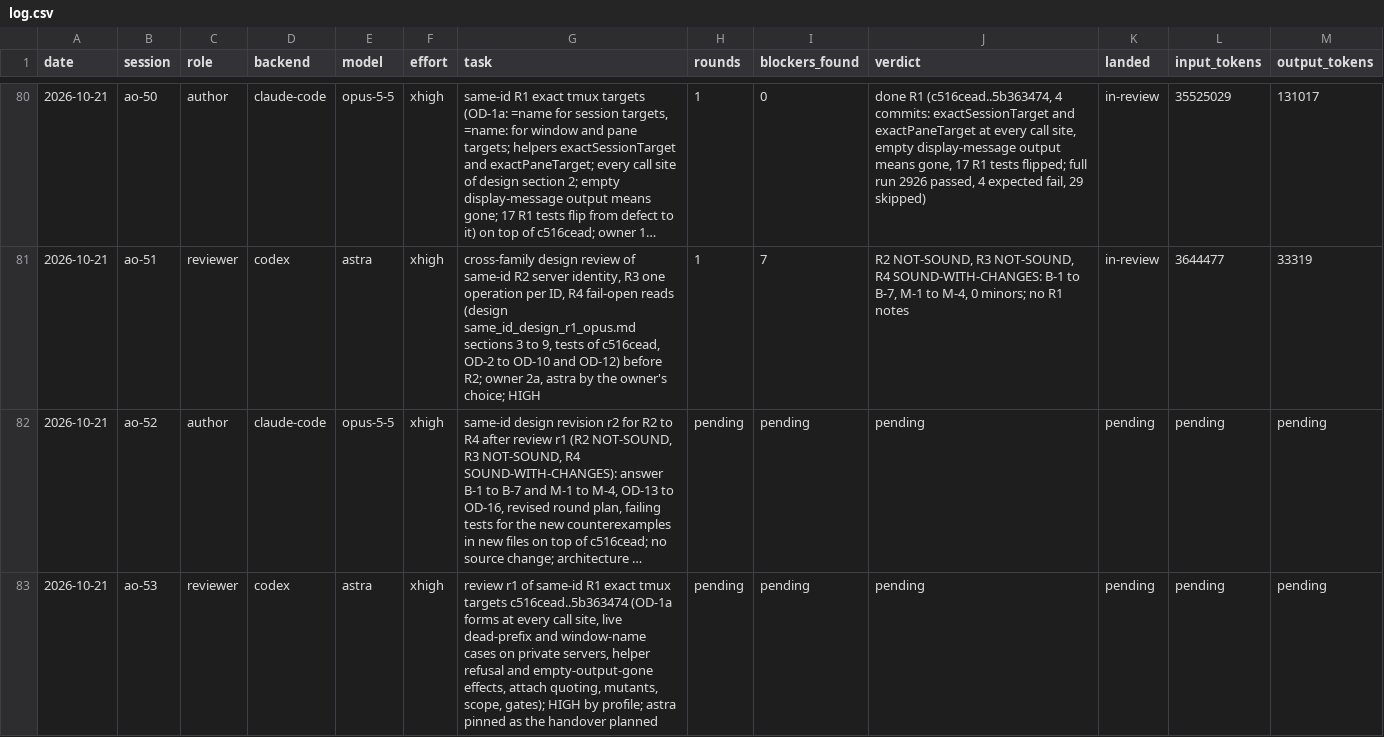
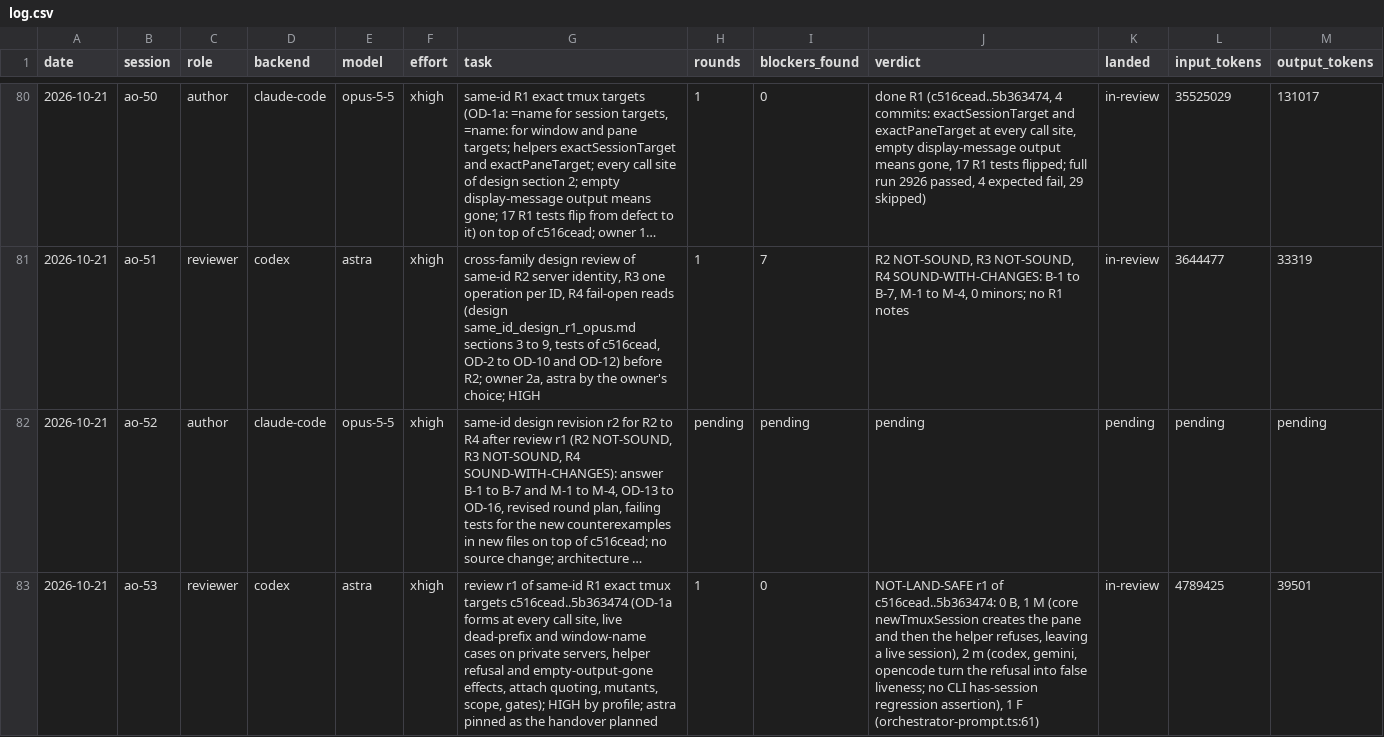
Before and after one commit to taisung/agent-orchestrator, a CSV file: development/artifacts/model_router_log/log.csv, drawn as a sheet; only a part is shown, gaps mark what is left out; long unchanged cells end in …; the diff names each change by its address in the sheet, - before the commit and + after, or states it on an @@ line.

Commit message:
docs(development): record review r1 of same-ID R1
The review of c516cead..5b363474 is NOT-LAND-SAFE with one major: the
exported core creator validates the name only after new-session, so a
refused name leaves a live session that the same API cannot remove. The
target forms themselves are correct and every gate passes.

```diff
--- a/development/artifacts/model_router_log/log.csv
+++ b/development/artifacts/model_router_log/log.csv
-H83 (rounds): pending
+H83 (rounds): 1
-I83 (blockers_found): pending
+I83 (blockers_found): 0
-J83 (verdict): pending
+J83 (verdict): NOT-LAND-SAFE r1 of c516cead..5b363474: 0 B, 1 M (core newTmuxSession creates the pane and then the helper refuses, leaving a live session), 2 m (codex, gemini, opencode turn the refusal into false liveness; no CLI has-session regression assertion), 1 F (orchestrator-prompt.ts:61)
-K83 (landed): pending
+K83 (landed): in-review
-L83 (input_tokens): pending
+L83 (input_tokens): 4789425
-M83 (output_tokens): pending
+M83 (output_tokens): 39501
```
Also changed, not shown: 1 other file.
